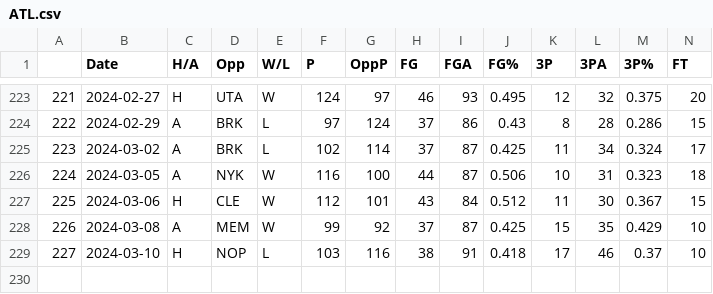
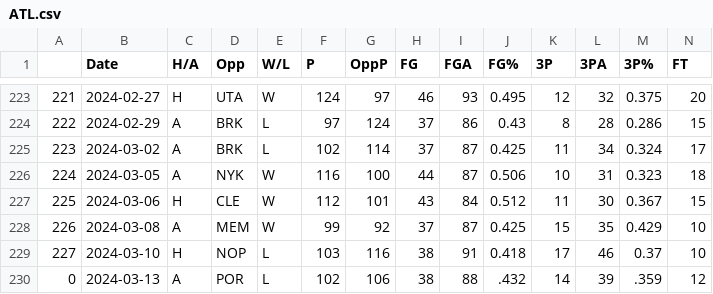
Before and after one commit to NevinG/AIM-F23-Basketball-Predictor, a CSV file: data/ATL.csv, drawn as a sheet; only a part is shown, gaps mark what is left out; rows hold the shown columns only; the diff names each change by its address in the sheet, - before the commit and + after, or states it on an @@ line.

```diff
--- a/data/ATL.csv
+++ b/data/ATL.csv
+row 230: 0 | 2024-03-13 | A | POR | L | 102 | 106 | 38 | 88 | .432 | 14 | 39 | .359 | 12
```
Also changed, not shown: data/CHO.csv, data/DET.csv, 18 other files.
